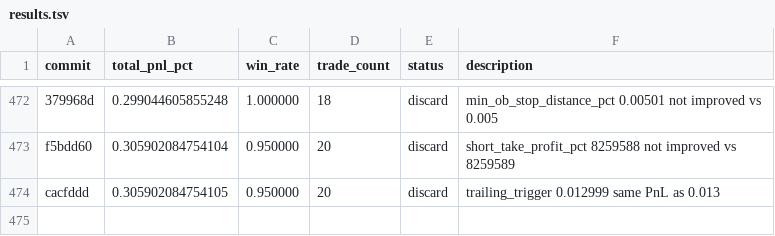
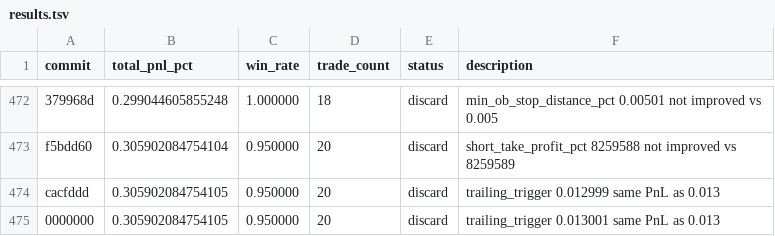
Before and after one commit to RishiJain905/autoresearch, a TSV file: results.tsv, drawn as a sheet; only a part is shown, gaps mark what is left out.

```diff
--- a/results.tsv
+++ b/results.tsv
@@ -474 +474,2 @@ f5bdd60	0.305902084754104	0.950000	20	discard	short_take_profit_pct 8259588 not
 cacfddd	0.305902084754105	0.950000	20	discard	trailing_trigger 0.012999 same PnL as 0.013
+0000000	0.305902084754105	0.950000	20	discard	trailing_trigger 0.013001 same PnL as 0.013
```
